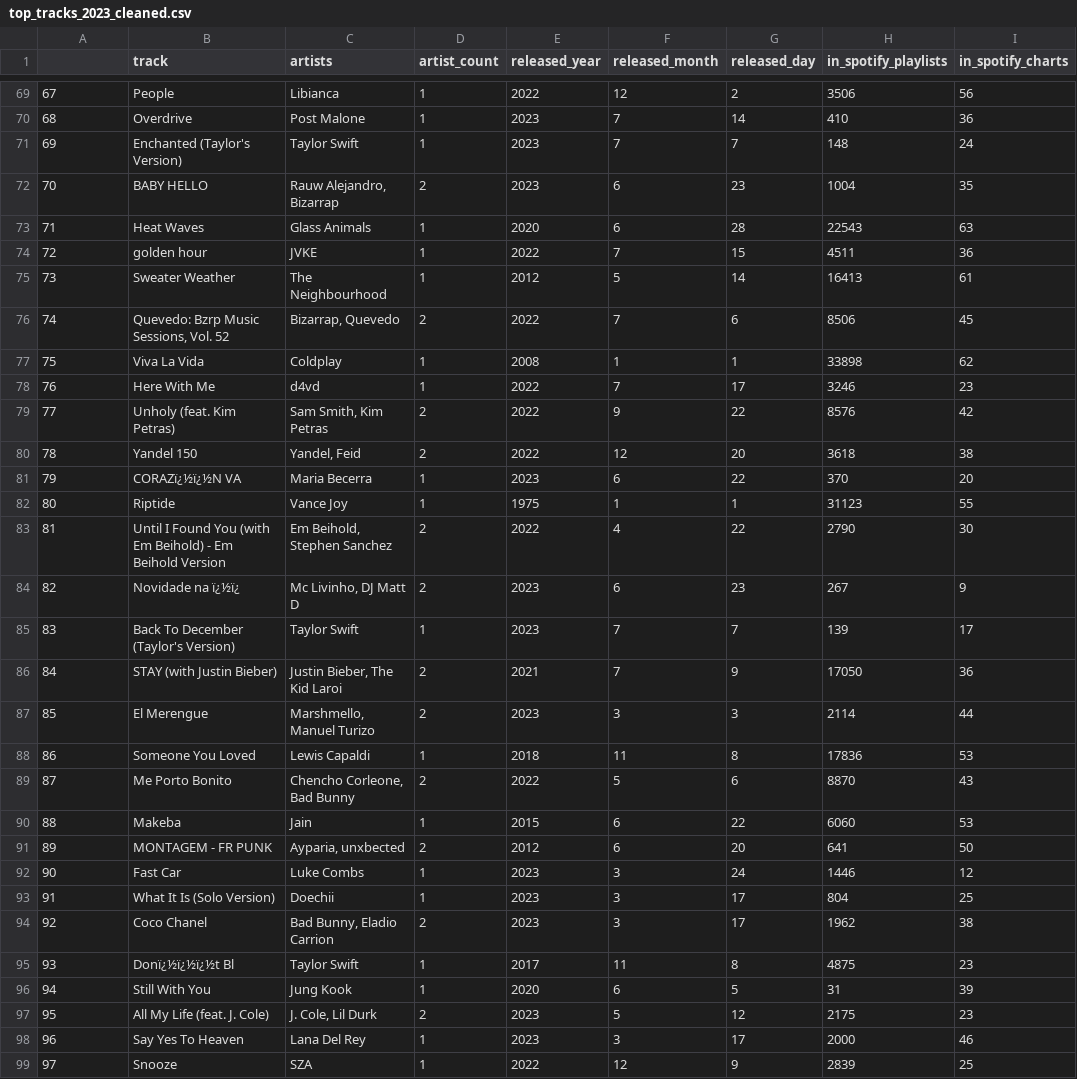
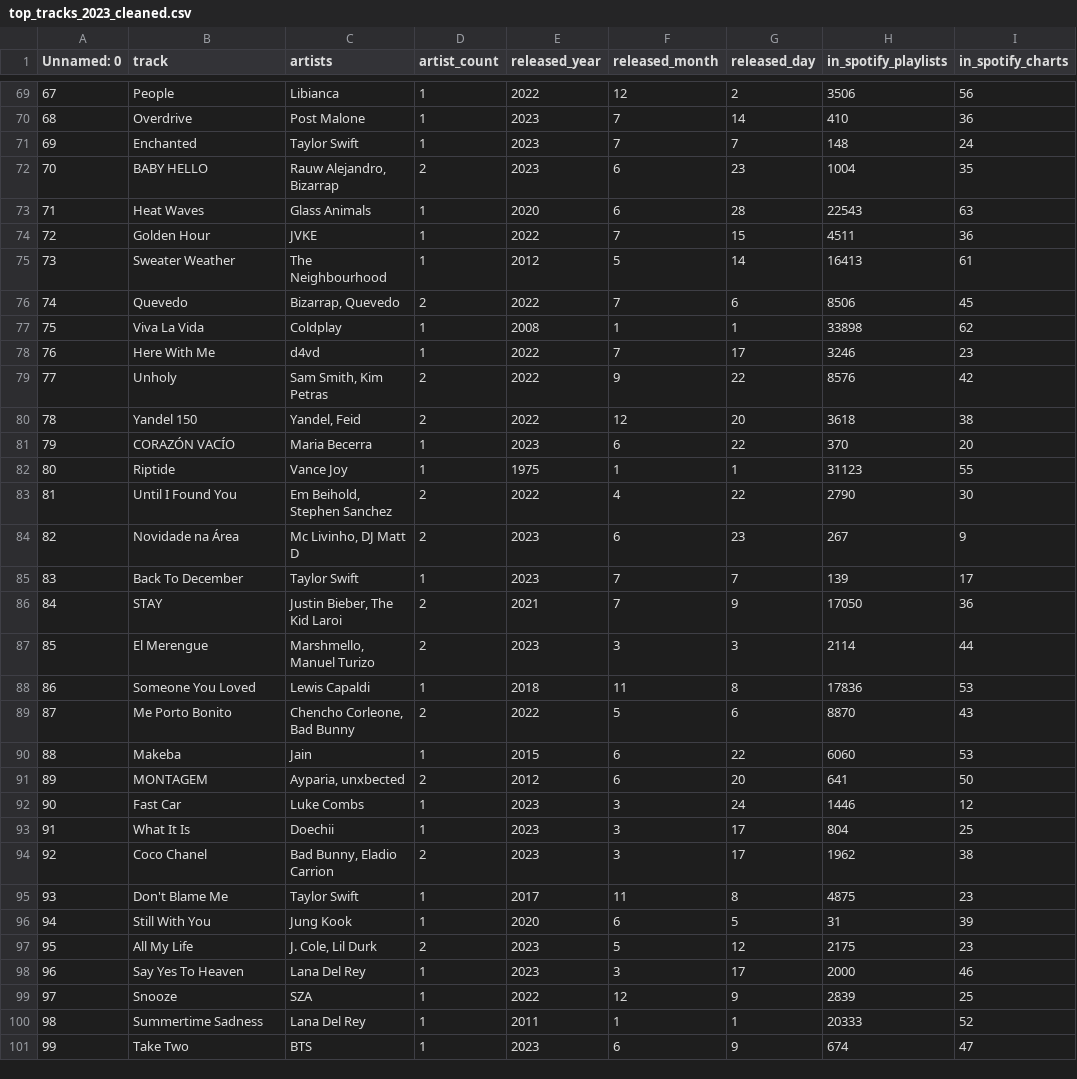
Before and after one commit to FrostyAqua37/Spotify-analysis-and-visualizations, a CSV file: Cleaned data/top_tracks_2023_cleaned.csv, drawn as a sheet; only a part is shown, gaps mark what is left out; the shorter side is filled out with more unchanged rows; the diff covers the shown part only; the diff names each change by its address in the sheet, - before the commit and + after, or states it on an @@ line.

Commit message:
Fully Cleaned 5 of 6 datasets.

```diff
--- a/Cleaned data/top_tracks_2023_cleaned.csv
+++ b/Cleaned data/top_tracks_2023_cleaned.csv
-A1: (empty)
+A1: Unnamed: 0
-B71 (track): Enchanted (Taylor's Version)
+B71 (track): Enchanted
-B74 (track): golden hour
+B74 (track): Golden Hour
-B76 (track): Quevedo: Bzrp Music Sessions, Vol. 52
+B76 (track): Quevedo
-B79 (track): Unholy (feat. Kim Petras)
+B79 (track): Unholy
-B81 (track): CORAZï¿½ï¿½N VA
+B81 (track): CORAZÓN VACÍO
-B83 (track): Until I Found You (with Em Beihold) - Em Beihold Version
+B83 (track): Until I Found You
-B84 (track): Novidade na ï¿½ï¿
+B84 (track): Novidade na Área
-B85 (track): Back To December (Taylor's Version)
+B85 (track): Back To December
-B86 (track): STAY (with Justin Bieber)
+B86 (track): STAY
-B91 (track): MONTAGEM - FR PUNK
+B91 (track): MONTAGEM
-B93 (track): What It Is (Solo Version)
+B93 (track): What It Is
-B95 (track): Donï¿½ï¿½ï¿½t Bl
+B95 (track): Don't Blame Me
-B97 (track): All My Life (feat. J. Cole)
+B97 (track): All My Life
```
Also changed, not shown: 22 edited cells elsewhere in this file.
